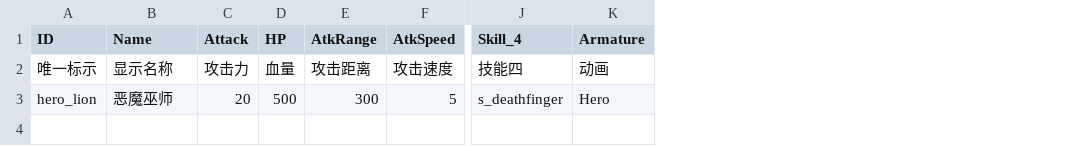
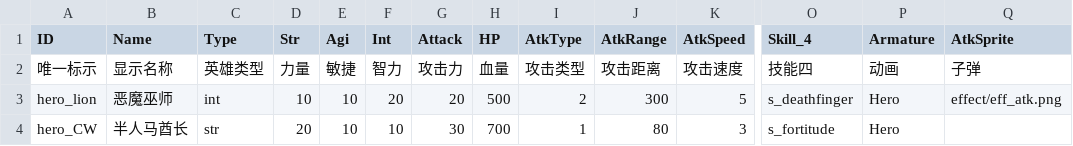
Before and after one commit to dianqilong/dota, a CSV file: res/config/heroconfig.csv, drawn as a sheet; only a part is shown, gaps mark what is left out; rows hold the shown columns only; the diff names each change by its address in the sheet, - before the commit and + after, or states it on an @@ line.

```diff
--- a/res/config/heroconfig.csv
+++ b/res/config/heroconfig.csv
+column C (Type), rows 2-3: 英雄类型 | int
+column D (Str), rows 2-3: 力量 | 10
+column E (Agi), rows 2-3: 敏捷 | 10
+column F (Int), rows 2-3: 智力 | 20
+column I (AtkType), rows 2-3: 攻击类型 | 2
+column Q (AtkSprite), rows 2-3: 子弹 | effect/eff_atk.png
+row 4: hero_CW | 半人马酋长 | str | 20 | 10 | 10 | 30 | 700 | 1 | 80 | 3 | s_fortitude | Hero
```
Also changed, not shown: res/config/skillconfig.csv, 32 other files.
